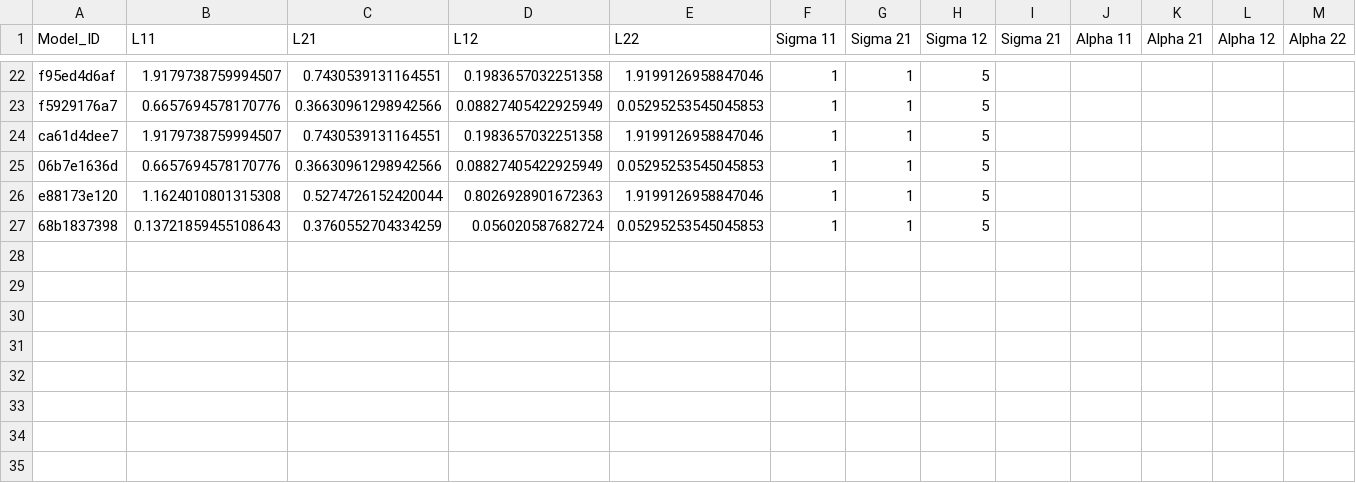
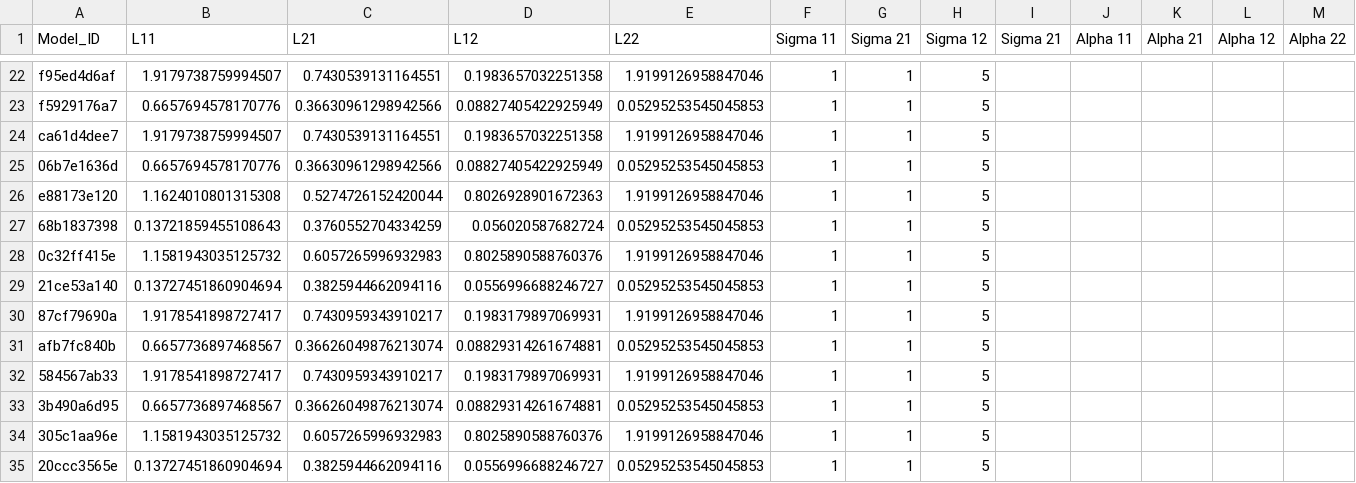
Before and after one commit to yamacisik/gated_kernel_tpp, a CSV file: learned_params.csv, drawn as a sheet; only a part is shown, gaps mark what is left out; rows hold the shown columns only; the diff names each change by its address in the sheet, - before the commit and + after, or states it on an @@ line.

```diff
--- a/learned_params.csv
+++ b/learned_params.csv
+row 28: 0c32ff415e | 1.1581943035125732 | 0.6057265996932983 | 0.8025890588760376 | 1.9199126958847046 | 1 | 1 | 5
+row 29: 21ce53a140 | 0.13727451860904694 | 0.3825944662094116 | 0.0556996688246727 | 0.05295253545045853 | 1 | 1 | 5
+row 30: 87cf79690a | 1.9178541898727417 | 0.7430959343910217 | 0.1983179897069931 | 1.9199126958847046 | 1 | 1 | 5
+row 31: afb7fc840b | 0.6657736897468567 | 0.36626049876213074 | 0.08829314261674881 | 0.05295253545045853 | 1 | 1 | 5
+row 32: 584567ab33 | 1.9178541898727417 | 0.7430959343910217 | 0.1983179897069931 | 1.9199126958847046 | 1 | 1 | 5
+row 33: 3b490a6d95 | 0.6657736897468567 | 0.36626049876213074 | 0.08829314261674881 | 0.05295253545045853 | 1 | 1 | 5
+row 34: 305c1aa96e | 1.1581943035125732 | 0.6057265996932983 | 0.8025890588760376 | 1.9199126958847046 | 1 | 1 | 5
+row 35: 20ccc3565e | 0.13727451860904694 | 0.3825944662094116 | 0.0556996688246727 | 0.05295253545045853 | 1 | 1 | 5
```
Also changed, not shown: results.csv.
